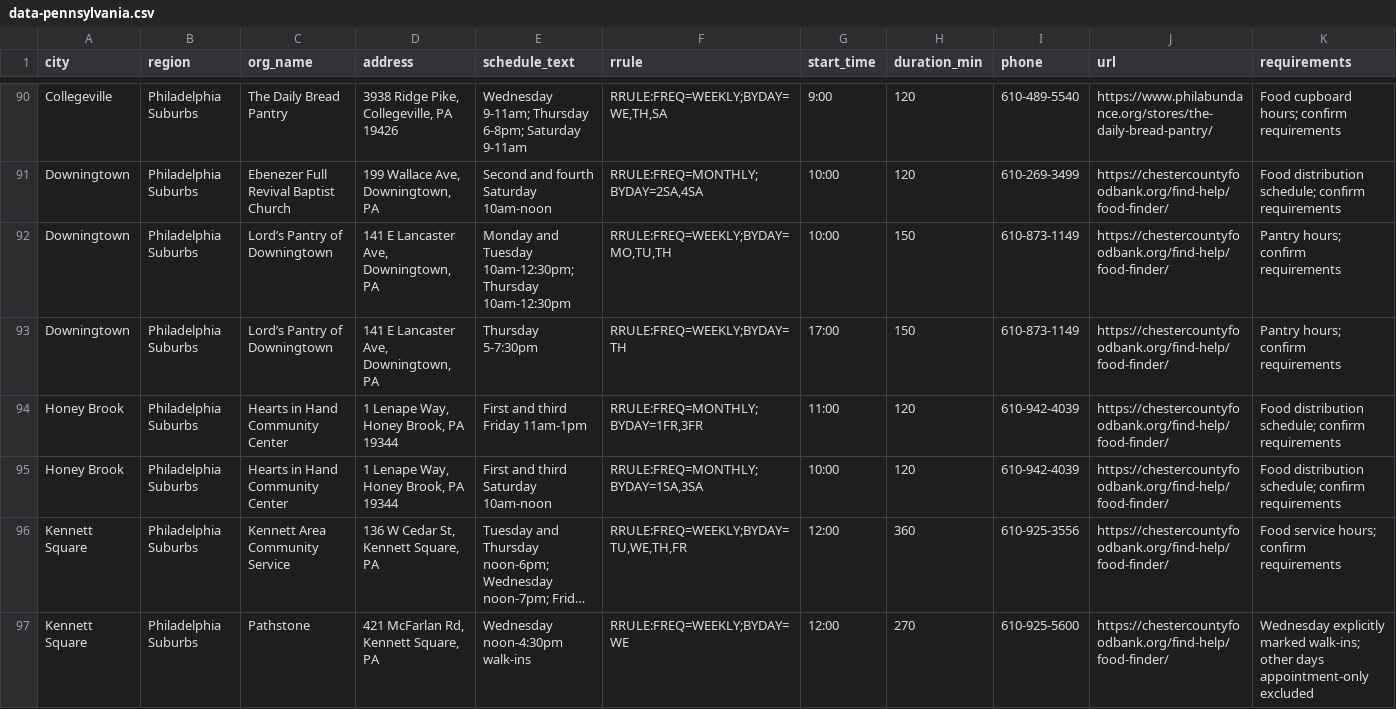
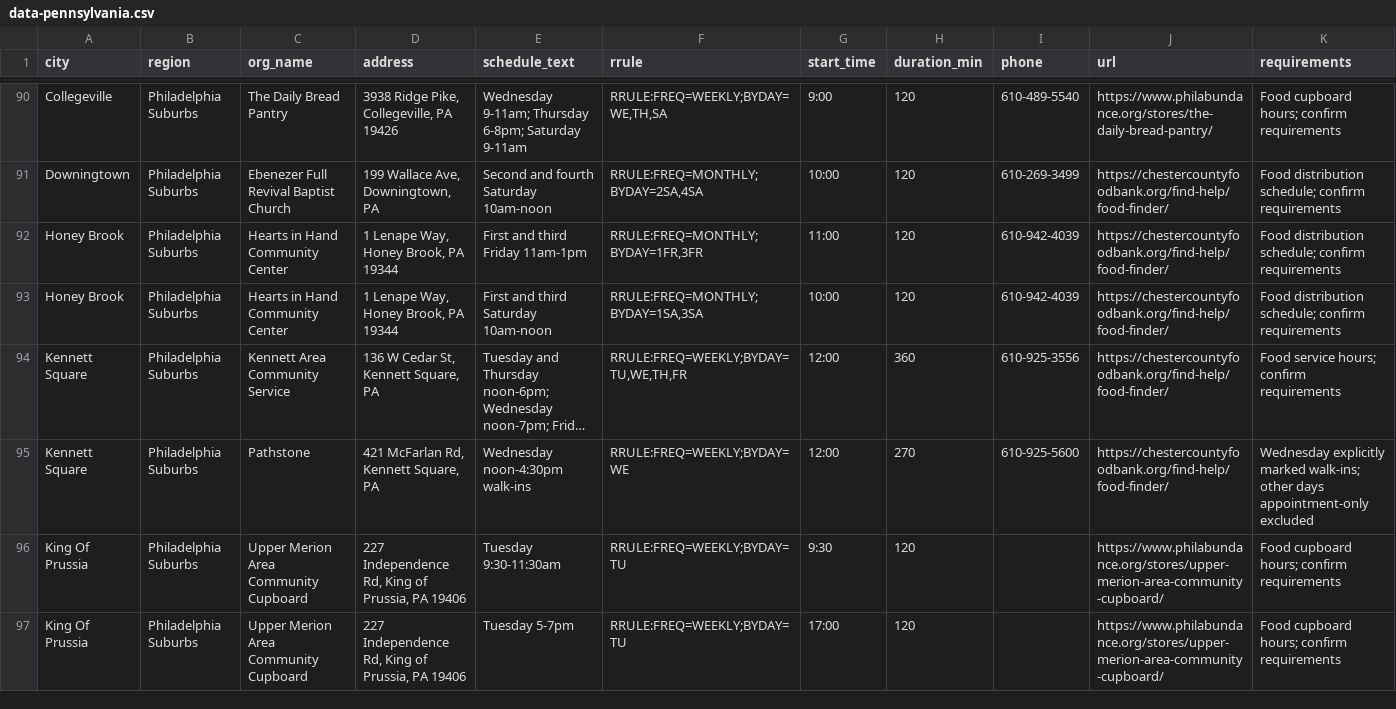
Before and after one commit to freefoodcalendars/freefoodcalendars, a CSV file: data-pennsylvania.csv, drawn as a sheet; only a part is shown, gaps mark what is left out; the shorter side is filled out with more unchanged rows; long unchanged cells end in …; rows hold the shown columns only; the diff names each change by its address in the sheet, - before the commit and + after, or states it on an @@ line.

Commit message:
Remove three approved restricted pantry sessions in Palm Springs and Downingtown

```diff
--- a/data-pennsylvania.csv
+++ b/data-pennsylvania.csv
-row 92: Downingtown | Philadelphia Suburbs | Lord’s Pantry of Downingtown | 141 E Lancaster Ave, Downingtown, PA | Monday and Tuesday 10am-12:30pm; Thursday 10am-12:30pm | RRULE:FREQ=WEEKLY;BYDAY=MO,TU,TH | 10:00 | 150 | 610-873-1149 | https://chestercountyfoodbank.org/find-help/food-finder/ | Pantry hours; confirm requirements
-row 93: Downingtown | Philadelphia Suburbs | Lord’s Pantry of Downingtown | 141 E Lancaster Ave, Downingtown, PA | Thursday 5-7:30pm | RRULE:FREQ=WEEKLY;BYDAY=TH | 17:00 | 150 | 610-873-1149 | https://chestercountyfoodbank.org/find-help/food-finder/ | Pantry hours; confirm requirements
```
Also changed, not shown: data-california.csv.
